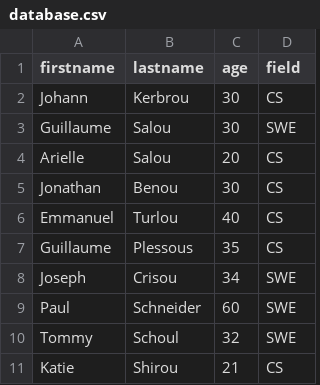
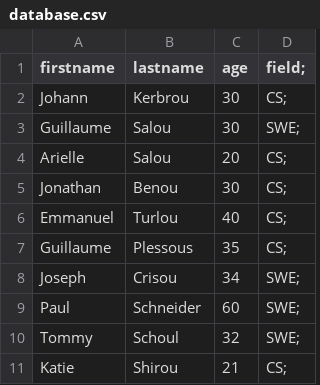
Before and after one commit to Brian-Machiestay/alx-backend-javascript, a CSV file: 0x05-Node_JS_basic/full_server/database.csv, drawn as a sheet.

```diff
--- a/0x05-Node_JS_basic/full_server/database.csv
+++ b/0x05-Node_JS_basic/full_server/database.csv
@@ -1,11 +1,11 @@
-firstname,lastname,age,field
-Johann,Kerbrou,30,CS
-Guillaume,Salou,30,SWE
-Arielle,Salou,20,CS
-Jonathan,Benou,30,CS
-Emmanuel,Turlou,40,CS
-Guillaume,Plessous,35,CS
-Joseph,Crisou,34,SWE
-Paul,Schneider,60,SWE
-Tommy,Schoul,32,SWE
-Katie,Shirou,21,CS
+firstname, lastname, age, field;
+Johann, Kerbrou, 30, CS;
+Guillaume, Salou, 30, SWE;
+Arielle, Salou, 20, CS;
+Jonathan, Benou, 30, CS;
+Emmanuel, Turlou, 40, CS;
+Guillaume, Plessous, 35, CS;
+Joseph, Crisou, 34, SWE;
+Paul, Schneider, 60, SWE;
+Tommy, Schoul, 32, SWE;
+Katie, Shirou, 21, CS;
```
Also changed, not shown: 4 other files.
